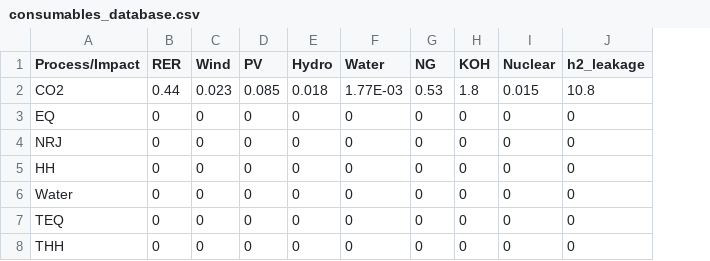
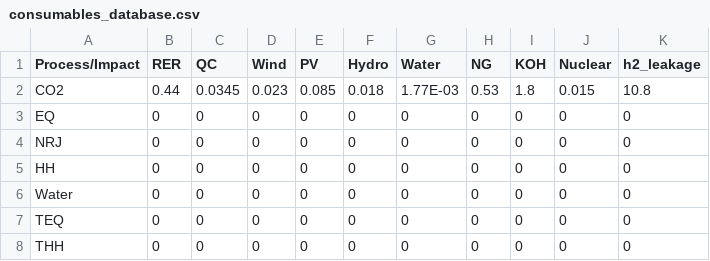
Before and after one commit to CIRAIGxHEVS/HTWOL_DEMONSTRATOR, a CSV file: data/impact_assessment/consumables_database.csv, drawn as a sheet; the diff names each change by its address in the sheet, - before the commit and + after, or states it on an @@ line.

```diff
--- a/data/impact_assessment/consumables_database.csv
+++ b/data/impact_assessment/consumables_database.csv
+column C (QC), rows 2-8: 0.0345 | 0 | 0 | 0 | 0 | 0 | 0
```
Also changed, not shown: 4 other files.
